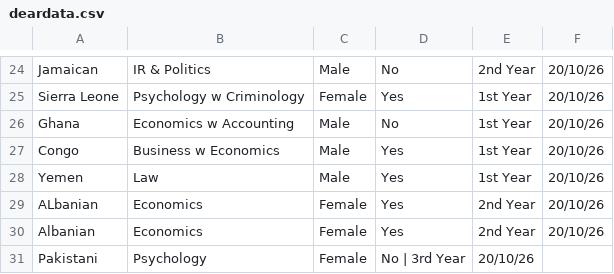
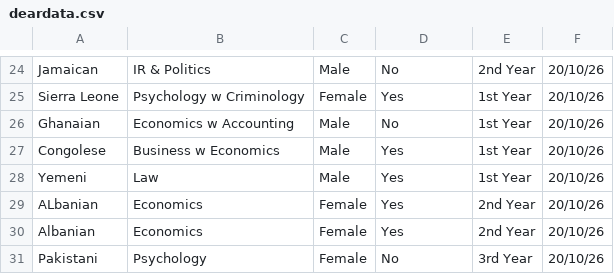
Before and after one commit to mariii111/Dear-Data-100, a CSV file: deardata.csv, drawn as a sheet; only a part is shown, gaps mark what is left out; the diff names each change by its address in the sheet, - before the commit and + after, or states it on an @@ line.

Commit message:
deardata.csv

```diff
--- a/deardata.csv
+++ b/deardata.csv
-A26: Ghana
+A26: Ghanaian
-A27: Congo
+A27: Congolese
-A28: Yemen
+A28: Yemeni
-D31: No | 3rd Year
+D31: No
-E31: 20/10/26
+E31: 3rd Year
-F31: (empty)
+F31: 20/10/26
```
